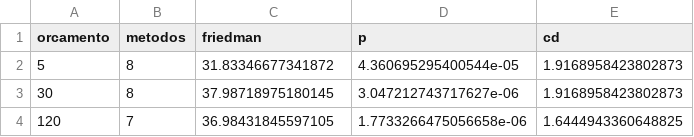
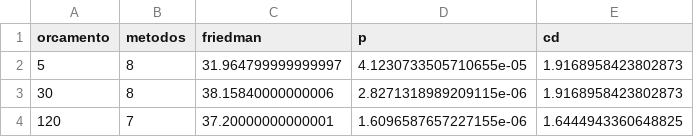
Before and after one commit to carloshendvpm/projeto01-mtl, a CSV file: pratica-04/resultados/friedman.csv, drawn as a sheet.

```diff
--- a/pratica-04/resultados/friedman.csv
+++ b/pratica-04/resultados/friedman.csv
@@ -1,4 +1,4 @@
 orcamento,metodos,friedman,p,cd
-5,8,31.83346677341872,4.360695295400544e-05,1.9168958423802873
-30,8,37.98718975180145,3.047212743717627e-06,1.9168958423802873
-120,7,36.98431845597105,1.7733266475056658e-06,1.6444943360648825
+5,8,31.964799999999997,4.1230733505710655e-05,1.9168958423802873
+30,8,38.15840000000006,2.8271318989209115e-06,1.9168958423802873
+120,7,37.20000000000001,1.6096587657227155e-06,1.6444943360648825
```
Also changed, not shown: pratica-04/resultados/custo_desempenho.csv, pratica-04/resultados/nemenyi_5s.csv, 51 other files.
